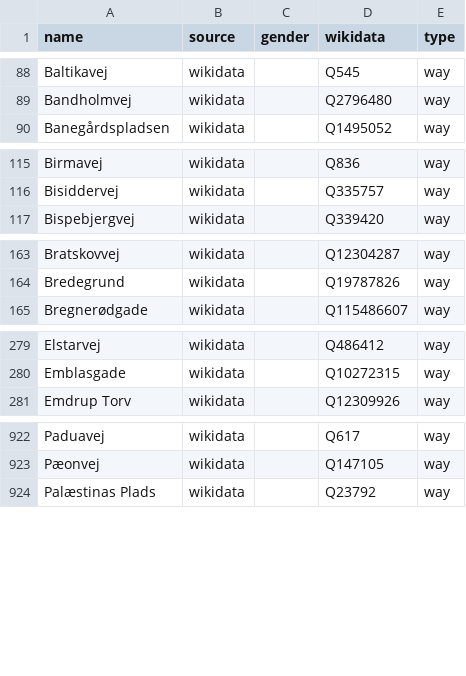
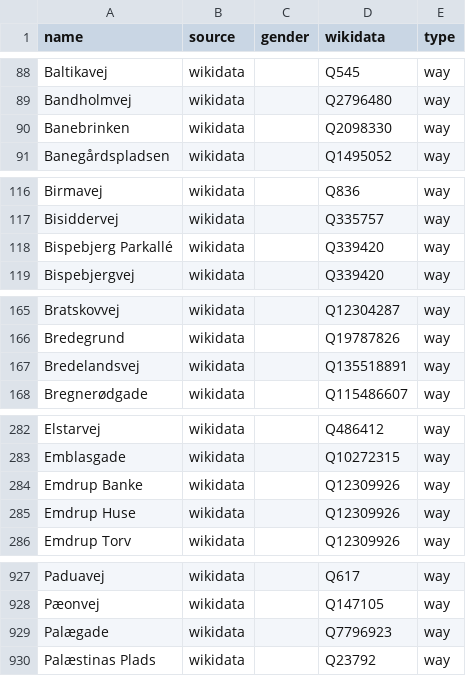
Before and after one commit to EqualStreetNames/equalstreetnames-copenhagen, a CSV file: data/other.csv, drawn as a sheet; only a part is shown, gaps mark what is left out; the diff covers the shown part only; the diff names each change by its address in the sheet, - before the commit and + after, or states it on an @@ line.

```diff
--- a/data/other.csv
+++ b/data/other.csv
+row 90: Banebrinken | wikidata |  | Q2098330 | way
+row 118: Bispebjerg Parkallé | wikidata |  | Q339420 | way
+row 167: Bredelandsvej | wikidata |  | Q135518891 | way
+row 284: Emdrup Banke | wikidata |  | Q12309926 | way
+row 285: Emdrup Huse | wikidata |  | Q12309926 | way
+row 929: Palægade | wikidata |  | Q7796923 | way
```
Also changed, not shown: 4 added rows and 10 removed rows elsewhere in this file, 4 other files.
